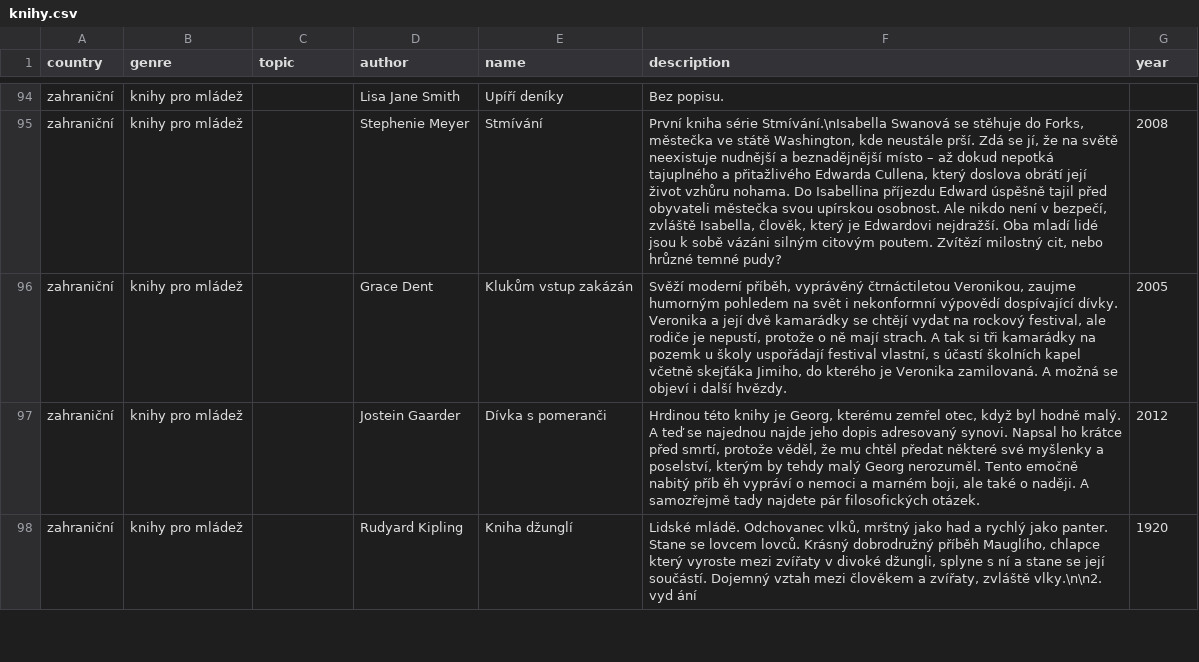
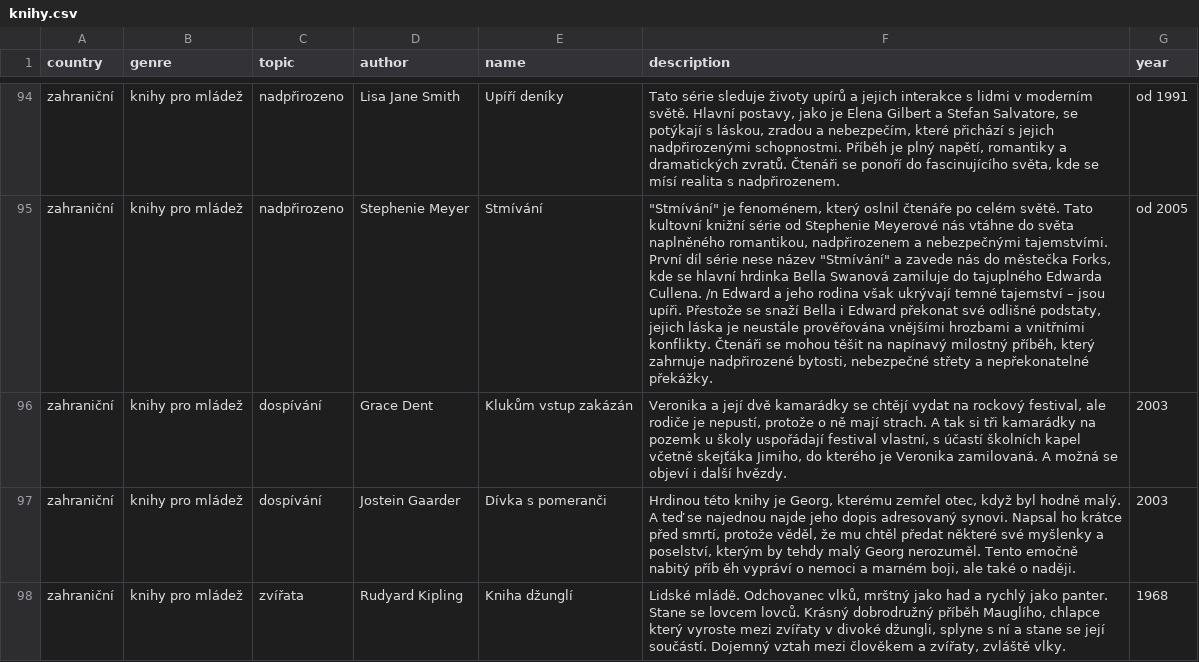
Before and after one commit to lenka-kasnerova/doporucena-cetba-hra, a CSV file: knihy.csv, drawn as a sheet; only a part is shown, gaps mark what is left out; the diff covers the shown part only; the diff names each change by its address in the sheet, - before the commit and + after, or states it on an @@ line.

Commit message:
update 4

```diff
--- a/knihy.csv
+++ b/knihy.csv
-C94:C95 (topic): (empty)
+C94:C95 (topic): nadpřirozeno
-F94 (description): Bez popisu.
+F94 (description): Tato série sleduje životy upírů a jejich interakce s lidmi v moderním světě. Hlavní postavy, jako je Elena Gilbert a Stefan Salvatore, se potýkají s láskou, zradou a nebezpečím, které přichází s jejich nadpřirozenými schopnostmi. Příběh je plný napětí, romantiky a dramatických zvratů. Čtenáři se ponoří do fascinujícího světa, kde se mísí realita s nadpřirozenem.
-G94 (year): (empty)
+G94 (year): od 1991
-F95 (description): První kniha série Stmívání.\nIsabella Swanová se stěhuje do Forks, městečka ve státě Washington, kde neustále prší. Zdá se jí, že na světě neexistuje nudnější a beznadějnější místo – až dokud nepotká tajuplného a přitažlivého Edwarda Cullena, který doslova obrátí její život vzhůru nohama. Do Isabellina příjezdu Edward úspěšně tajil před obyvateli městečka svou upírskou osobnost. Ale nikdo není v bezpečí, zvláště Isabella, člověk, který je Edwardovi nejdražší. Oba mladí lidé jsou k sobě vázáni silným citovým poutem. Zvítězí milostný cit, nebo hrůzné temné pudy?
+F95 (description): "Stmívání" je fenoménem, který oslnil čtenáře po celém světě. Tato kultovní knižní série od Stephenie Meyerové nás vtáhne do světa naplněného romantikou, nadpřirozenem a nebezpečnými tajemstvími. První díl série nese název "Stmívání" a zavede nás do městečka Forks, kde se hlavní hrdinka Bella Swanová zamiluje do tajuplného Edwarda Cullena. /n Edward a jeho rodina však ukrývají temné tajemství – jsou upíři. Přestože se snaží Bella i Edward překonat své odlišné podstaty, jejich láska je neustále prověřována vnějšími hrozbami a vnitřními konflikty. Čtenáři se mohou těšit na napínavý milostný příběh, který zahrnuje nadpřirozené bytosti, nebezpečné střety a nepřekonatelné překážky.
-G95 (year): 2008
+G95 (year): od 2005
-C96:C97 (topic): (empty)
+C96:C97 (topic): dospívání
-F96 (description): Svěží moderní příběh, vyprávěný čtrnáctiletou Veronikou, zaujme humorným pohledem na svět i nekonformní výpovědí dospívající dívky. Veronika a…
+F96 (description): Veronika a…
-G96 (year): 2005
+G96 (year): 2003
-F97 (description): …o naději. A samozřejmě tady najdete pár filosofických otázek.
+F97 (description): …o naději.
-G97 (year): 2012
+G97 (year): 2003
-C98 (topic): (empty)
+C98 (topic): zvířata
-F98 (description): …zvířaty, zvláště vlky.\n\n2. vyd ání
+F98 (description): …zvířaty, zvláště vlky.
-G98 (year): 1920
+G98 (year): 1968
```
Also changed, not shown: 39 edited cells elsewhere in this file.
